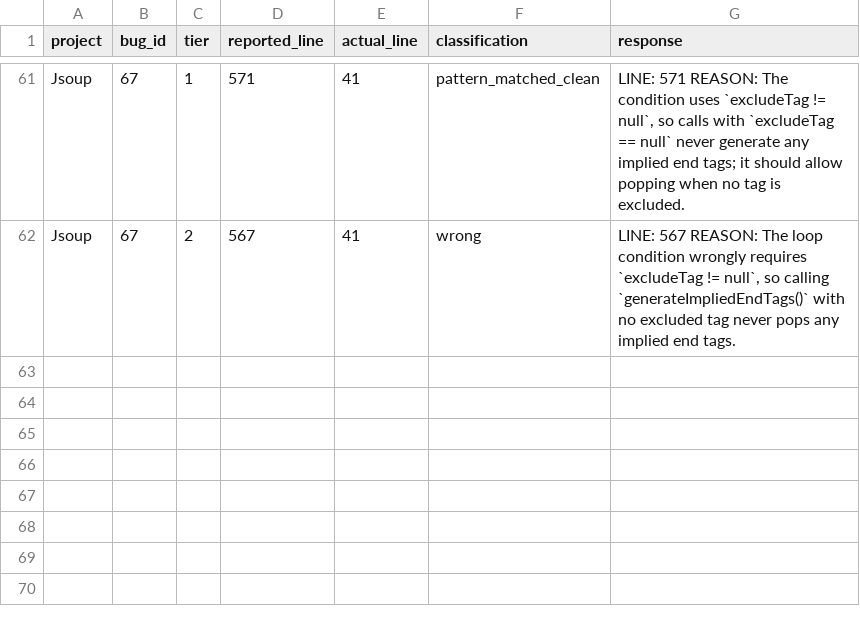
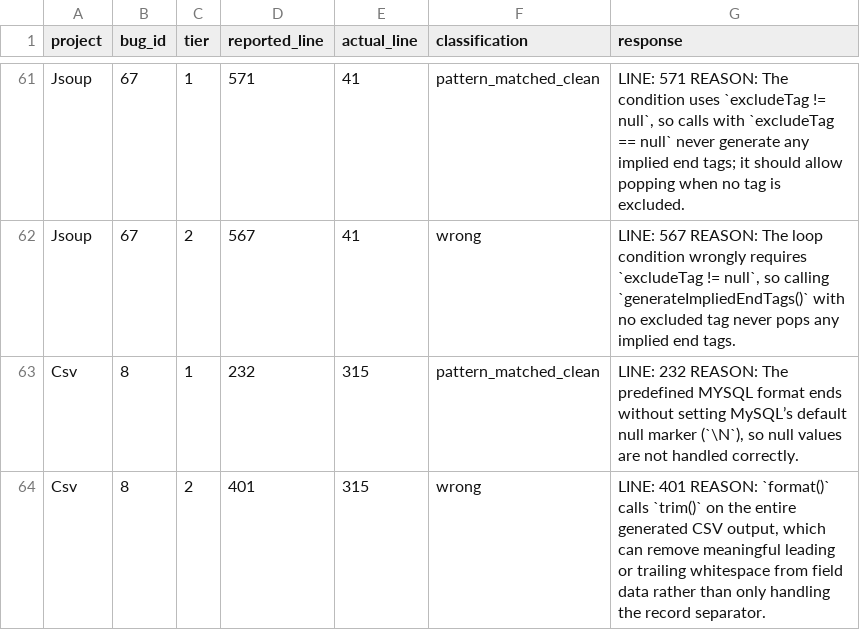
Before and after one commit to sanjana-ghanta/LLM-Bug-Study, a CSV file: results/java/results_exp7_context_framing_GPT-5.5.csv, drawn as a sheet; only a part is shown, gaps mark what is left out; the diff names each change by its address in the sheet, - before the commit and + after, or states it on an @@ line.

```diff
--- a/results/java/results_exp7_context_framing_GPT-5.5.csv
+++ b/results/java/results_exp7_context_framing_GPT-5.5.csv
+row 63: Csv | 8 | 1 | 232 | 315 | pattern_matched_clean | LINE: 232 REASON: The predefined MYSQL format ends without setting MySQL’s default null marker (`\N`), so null values are not handled correctly.
+row 64: Csv | 8 | 2 | 401 | 315 | wrong | LINE: 401 REASON: `format()` calls `trim()` on the entire generated CSV output, which can remove meaningful leading or trailing whitespace from field data rather than only handling the record separator.
```
Also changed, not shown: results/java/results_exp6_bugid_recall_GPT-5.5.csv, 4 other files.
